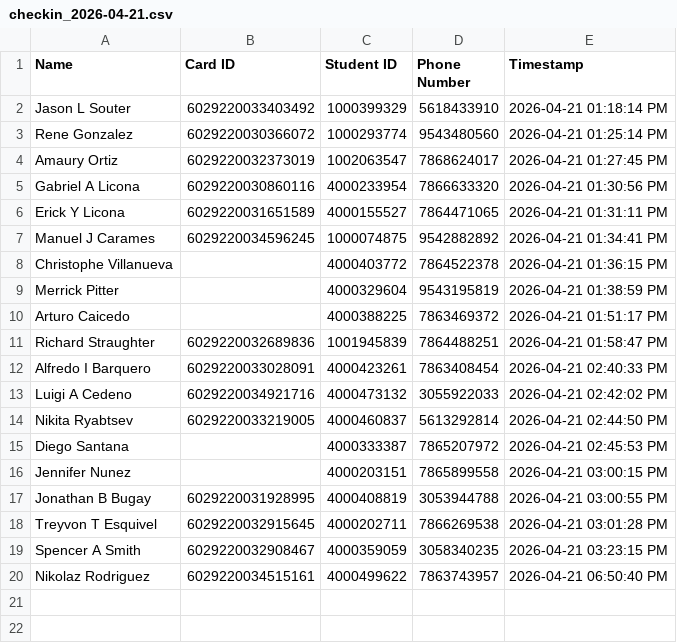
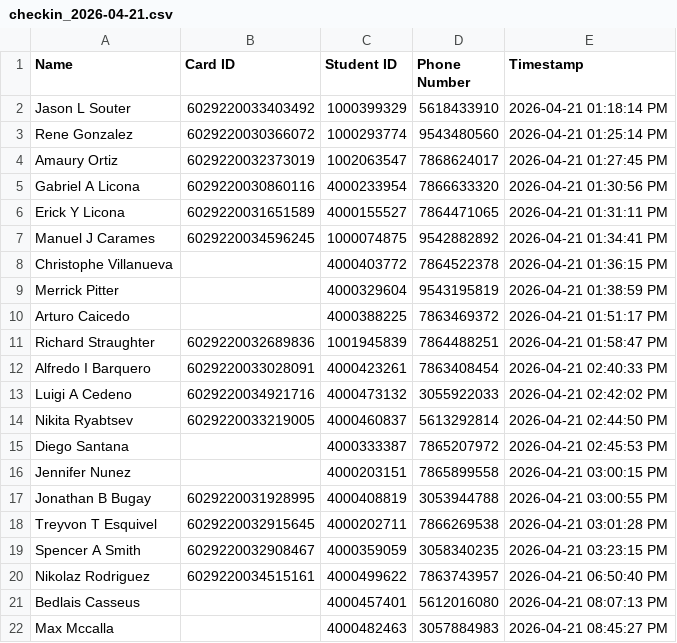
Before and after one commit to G33k-star/smart-id-verification-system, a CSV file: data/checkins/checkin_2026-04-21.csv, drawn as a sheet; the diff names each change by its address in the sheet, - before the commit and + after, or states it on an @@ line.

```diff
--- a/data/checkins/checkin_2026-04-21.csv
+++ b/data/checkins/checkin_2026-04-21.csv
+row 21: Bedlais Casseus |  | 4000457401 | 5612016080 | 2026-04-21 08:07:13 PM
+row 22: Max Mccalla |  | 4000482463 | 3057884983 | 2026-04-21 08:45:27 PM
```
Also changed, not shown: data/students/database.csv, 4 other files.
